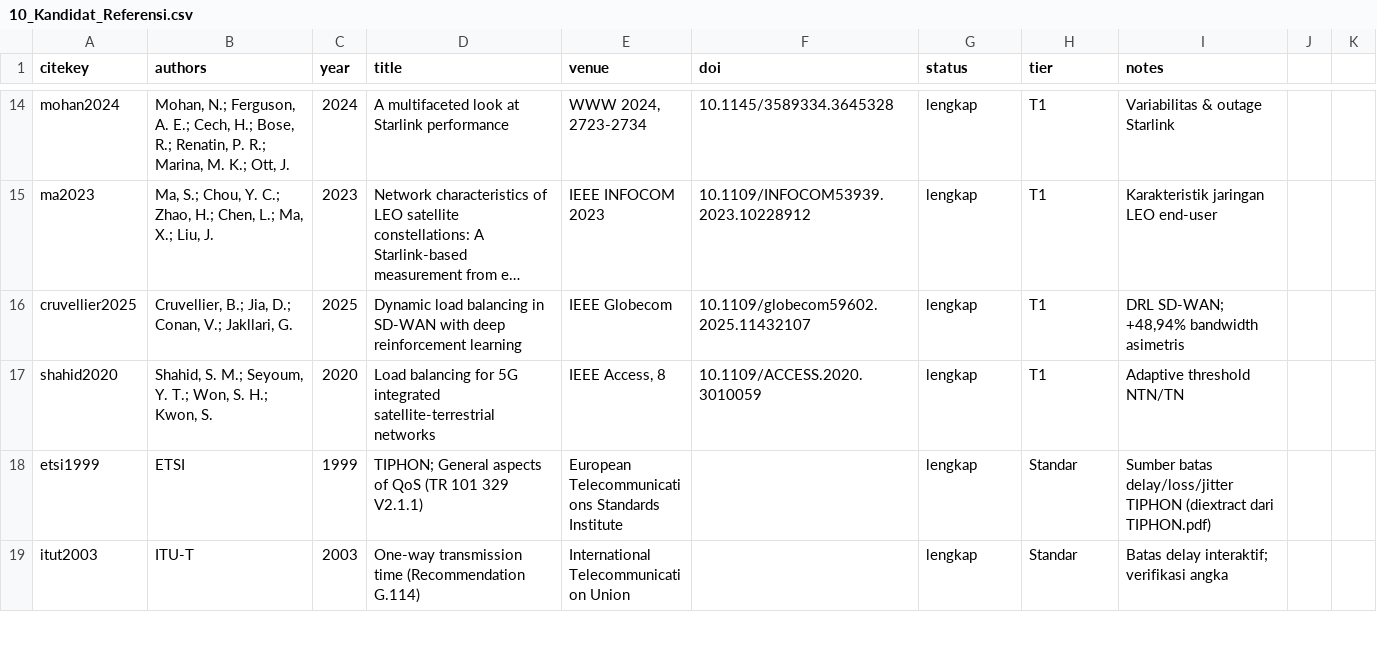
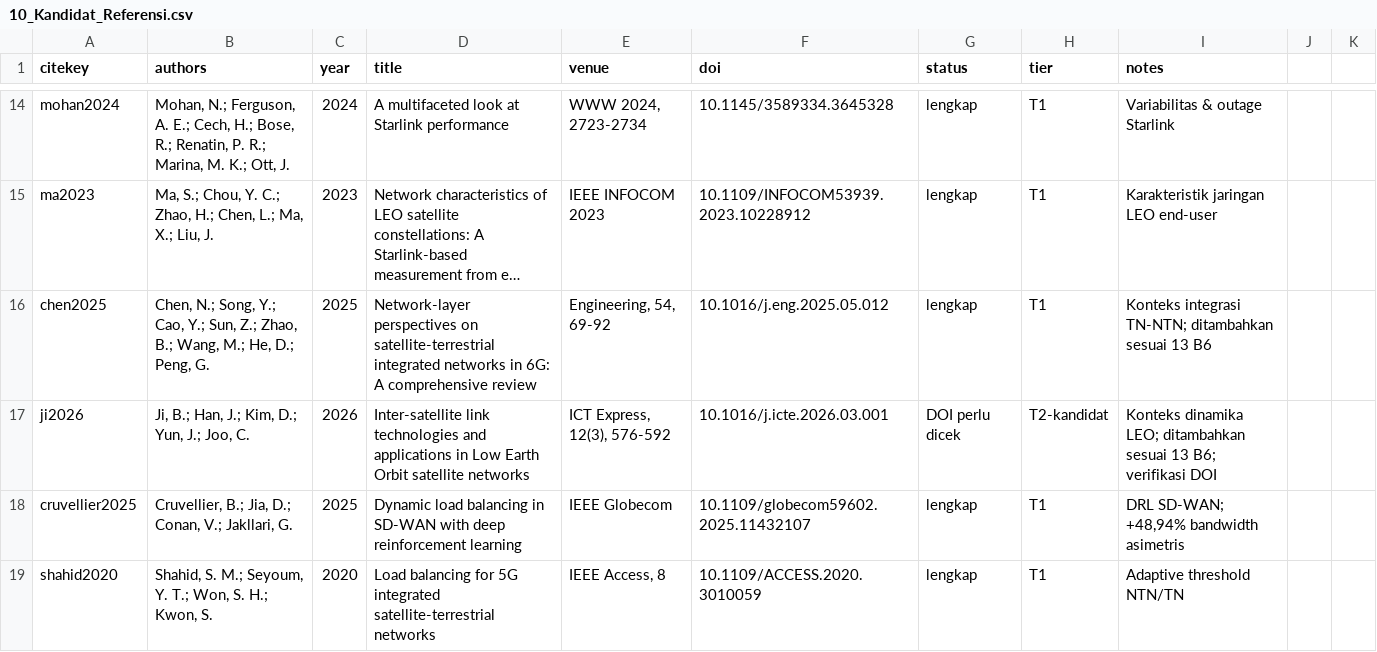
Before and after one commit to kasmilp/proposal_loadbalancing, a CSV file: 01_Pembahasan_ALQI_SAW/10_Kandidat_Referensi.csv, drawn as a sheet; only a part is shown, gaps mark what is left out; the shorter side is filled out with more unchanged rows; long unchanged cells end in …; the diff names each change by its address in the sheet, - before the commit and + after, or states it on an @@ line.

```diff
--- a/01_Pembahasan_ALQI_SAW/10_Kandidat_Referensi.csv
+++ b/01_Pembahasan_ALQI_SAW/10_Kandidat_Referensi.csv
+row 16: chen2025 | Chen, N.; Song, Y.; Cao, Y.; Sun, Z.; Zhao, B.; Wang, M.; He, D.; Peng, G. | 2025 | Network-layer perspectives on satellite-terrestrial integrated networks in 6G: A comprehensive review | Engineering, 54, 69-92 | 10.1016/j.eng.2025.05.012 | lengkap | T1 | Konteks integrasi TN-NTN; ditambahkan sesuai 13 B6
+row 17: ji2026 | Ji, B.; Han, J.; Kim, D.; Yun, J.; Joo, C. | 2026 | Inter-satellite link technologies and applications in Low Earth Orbit satellite networks | ICT Express, 12(3), 576-592 | 10.1016/j.icte.2026.03.001 | DOI perlu dicek | T2-kandidat | Konteks dinamika LEO; ditambahkan sesuai 13 B6; verifikasi DOI
```
Also changed, not shown: 26 other files.
